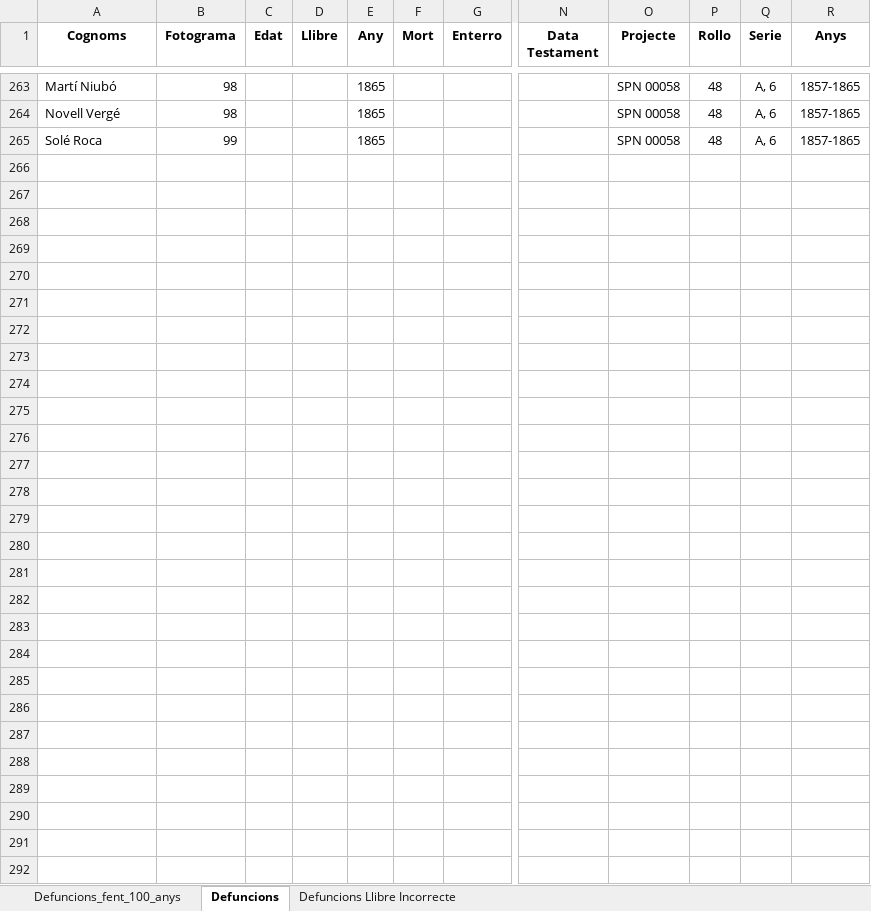
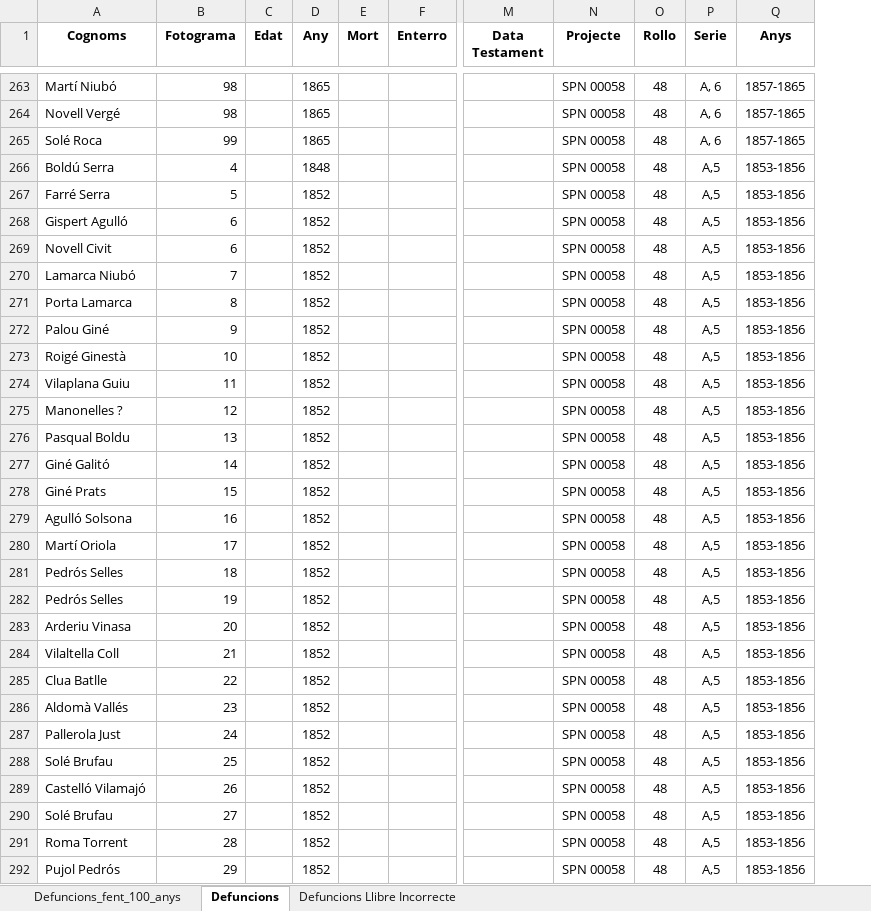
Before and after one commit to arbreFamiliar/DadesGenerals, an Excel workbook: Bisbats/Catalunya/Seu Urgell/Linyola/Sacraments/Obits/Excel/Index_llibres_Digitals-Obits_Linyola.xlsx, sheet Defuncions, drawn as a sheet; only a part is shown, gaps mark what is left out; values as stored, in another font and other column widths than the file's, no borders; removed rows and columns are numbered as before the commit, all else as after; rows hold the shown columns only; the diff covers the shown part only; the diff names each change by its address in the sheet, - before the commit and + after, or states it on an @@ line.

Commit message:
Indexant llibre Defuncions Linyola, anys 1853-1856 fins pàg 100 de 100

```diff
--- a/Bisbats/Catalunya/Seu Urgell/Linyola/Sacraments/Obits/Excel/Index_llibres_Digitals-Obits_Linyola.xlsx (sheet Defuncions)
+++ b/Bisbats/Catalunya/Seu Urgell/Linyola/Sacraments/Obits/Excel/Index_llibres_Digitals-Obits_Linyola.xlsx (sheet Defuncions)
-column D (Llibre), empty
-row 266: (empty)
+row 266: Boldú Serra | 4 |  | 1848 |  |  |  | SPN 00058 | 48 | A,5 | 1853-1856
-row 267: (empty)
+row 267: Farré Serra | 5 |  | 1852 |  |  |  | SPN 00058 | 48 | A,5 | 1853-1856
-row 268: (empty)
+row 268: Gispert Agulló | 6 |  | 1852 |  |  |  | SPN 00058 | 48 | A,5 | 1853-1856
-row 269: (empty)
+row 269: Novell Civit | 6 |  | 1852 |  |  |  | SPN 00058 | 48 | A,5 | 1853-1856
-row 270: (empty)
+row 270: Lamarca Niubó | 7 |  | 1852 |  |  |  | SPN 00058 | 48 | A,5 | 1853-1856
-row 271: (empty)
+row 271: Porta Lamarca | 8 |  | 1852 |  |  |  | SPN 00058 | 48 | A,5 | 1853-1856
-row 272: (empty)
+row 272: Palou Giné | 9 |  | 1852 |  |  |  | SPN 00058 | 48 | A,5 | 1853-1856
-row 273: (empty)
+row 273: Roigé Ginestà | 10 |  | 1852 |  |  |  | SPN 00058 | 48 | A,5 | 1853-1856
-row 274: (empty)
+row 274: Vilaplana Guiu | 11 |  | 1852 |  |  |  | SPN 00058 | 48 | A,5 | 1853-1856
-row 275: (empty)
+row 275: Manonelles ? | 12 |  | 1852 |  |  |  | SPN 00058 | 48 | A,5 | 1853-1856
-row 276: (empty)
+row 276: Pasqual Boldu | 13 |  | 1852 |  |  |  | SPN 00058 | 48 | A,5 | 1853-1856
-row 277: (empty)
+row 277: Giné Galitó | 14 |  | 1852 |  |  |  | SPN 00058 | 48 | A,5 | 1853-1856
-row 278: (empty)
+row 278: Giné Prats | 15 |  | 1852 |  |  |  | SPN 00058 | 48 | A,5 | 1853-1856
-row 279: (empty)
+row 279: Agulló Solsona | 16 |  | 1852 |  |  |  | SPN 00058 | 48 | A,5 | 1853-1856
-row 280: (empty)
+row 280: Martí Oriola | 17 |  | 1852 |  |  |  | SPN 00058 | 48 | A,5 | 1853-1856
-row 281: (empty)
+row 281: Pedrós Selles | 18 |  | 1852 |  |  |  | SPN 00058 | 48 | A,5 | 1853-1856
-row 282: (empty)
+row 282: Pedrós Selles | 19 |  | 1852 |  |  |  | SPN 00058 | 48 | A,5 | 1853-1856
-row 283: (empty)
+row 283: Arderiu Vinasa | 20 |  | 1852 |  |  |  | SPN 00058 | 48 | A,5 | 1853-1856
-row 284: (empty)
+row 284: Vilaltella Coll | 21 |  | 1852 |  |  |  | SPN 00058 | 48 | A,5 | 1853-1856
-row 285: (empty)
+row 285: Clua Batlle | 22 |  | 1852 |  |  |  | SPN 00058 | 48 | A,5 | 1853-1856
-row 286: (empty)
+row 286: Aldomà Vallés | 23 |  | 1852 |  |  |  | SPN 00058 | 48 | A,5 | 1853-1856
-row 287: (empty)
+row 287: Pallerola Just | 24 |  | 1852 |  |  |  | SPN 00058 | 48 | A,5 | 1853-1856
-row 288: (empty)
+row 288: Solé Brufau | 25 |  | 1852 |  |  |  | SPN 00058 | 48 | A,5 | 1853-1856
-row 289: (empty)
+row 289: Castelló Vilamajó | 26 |  | 1852 |  |  |  | SPN 00058 | 48 | A,5 | 1853-1856
-row 290: (empty)
+row 290: Solé Brufau | 27 |  | 1852 |  |  |  | SPN 00058 | 48 | A,5 | 1853-1856
-row 291: (empty)
+row 291: Roma Torrent | 28 |  | 1852 |  |  |  | SPN 00058 | 48 | A,5 | 1853-1856
-row 292: (empty)
+row 292: Pujol Pedrós | 29 |  | 1852 |  |  |  | SPN 00058 | 48 | A,5 | 1853-1856
```
Also changed, not shown: 147 edited cells elsewhere in this sheet.
